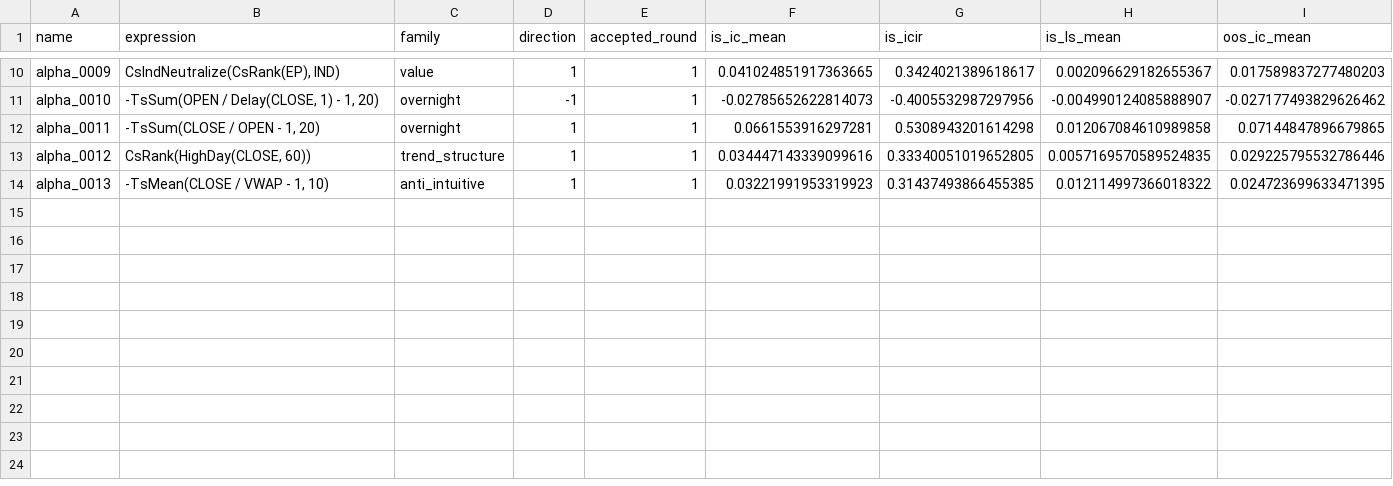
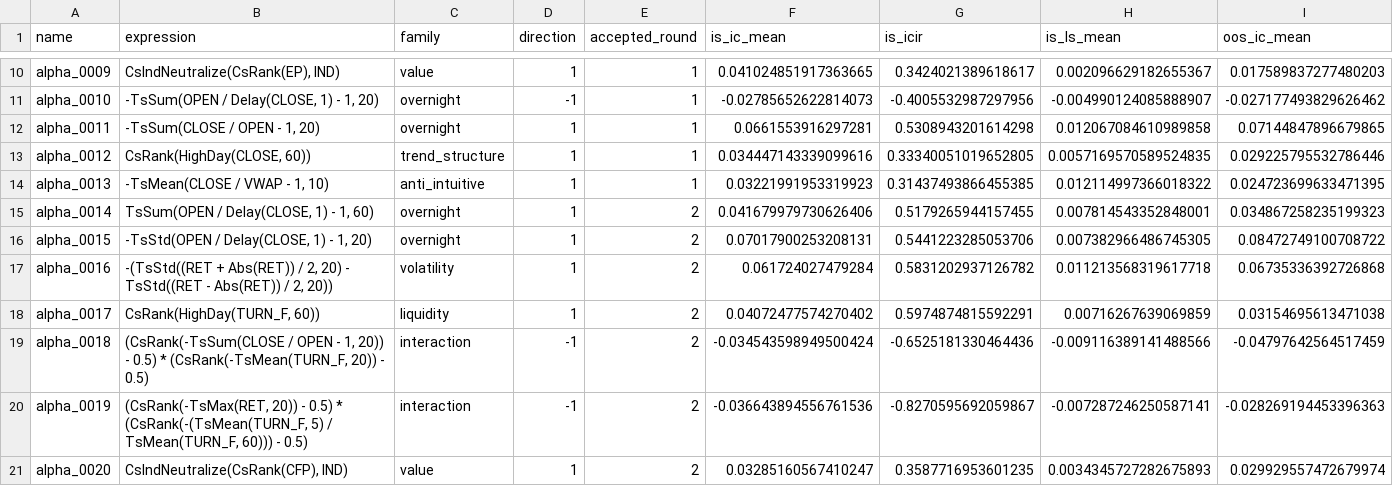
Before and after one commit to NeoSPQR404/alphas-exploration, a CSV file: results/mining/alpha_set.csv, drawn as a sheet; only a part is shown, gaps mark what is left out; rows hold the shown columns only; the diff names each change by its address in the sheet, - before the commit and + after, or states it on an @@ line.

```diff
--- a/results/mining/alpha_set.csv
+++ b/results/mining/alpha_set.csv
+row 15: alpha_0014 | TsSum(OPEN / Delay(CLOSE, 1) - 1, 60) | overnight | 1 | 2 | 0.041679979730626406 | 0.5179265944157455 | 0.007814543352848001 | 0.034867258235199323
+row 16: alpha_0015 | -TsStd(OPEN / Delay(CLOSE, 1) - 1, 20) | overnight | 1 | 2 | 0.07017900253208131 | 0.5441223285053706 | 0.007382966486745305 | 0.08472749100708722
+row 17: alpha_0016 | -(TsStd((RET + Abs(RET)) / 2, 20) - TsStd((RET - Abs(RET)) / 2, 20)) | volatility | 1 | 2 | 0.061724027479284 | 0.5831202937126782 | 0.011213568319617718 | 0.06735336392726868
+row 18: alpha_0017 | CsRank(HighDay(TURN_F, 60)) | liquidity | 1 | 2 | 0.04072477574270402 | 0.5974874815592291 | 0.00716267639069859 | 0.03154695613471038
+row 19: alpha_0018 | (CsRank(-TsSum(CLOSE / OPEN - 1, 20)) - 0.5) * (CsRank(-TsMean(TURN_F, 20)) - 0.5) | interaction | -1 | 2 | -0.034543598949500424 | -0.6525181330464436 | -0.009116389141488566 | -0.04797642564517459
+row 20: alpha_0019 | (CsRank(-TsMax(RET, 20)) - 0.5) * (CsRank(-(TsMean(TURN_F, 5) / TsMean(TURN_F, 60))) - 0.5) | interaction | -1 | 2 | -0.036643894556761536 | -0.8270595692059867 | -0.007287246250587141 | -0.028269194453396363
+row 21: alpha_0020 | CsIndNeutralize(CsRank(CFP), IND) | value | 1 | 2 | 0.03285160567410247 | 0.3587716953601235 | 0.0034345727282675893 | 0.029929557472679974
```
Also changed, not shown: 6 other files.
